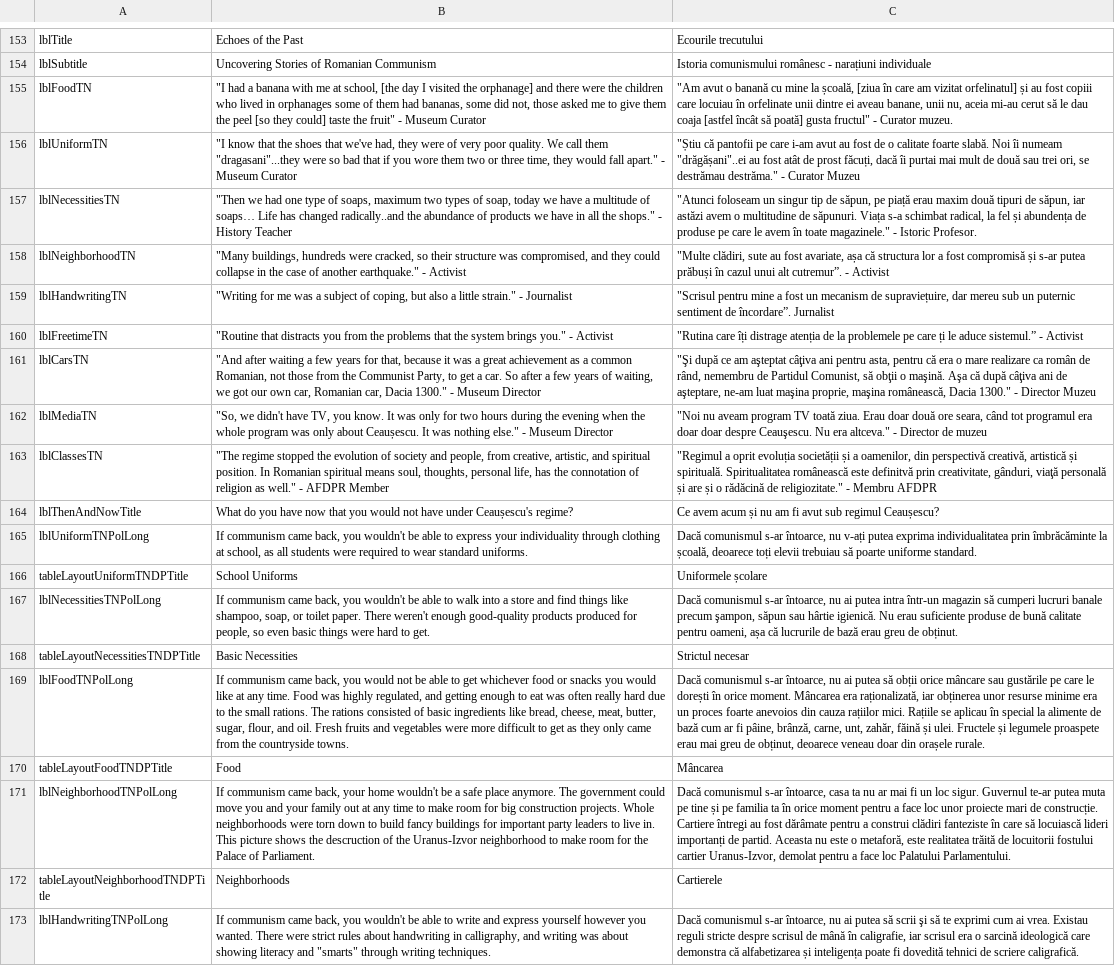
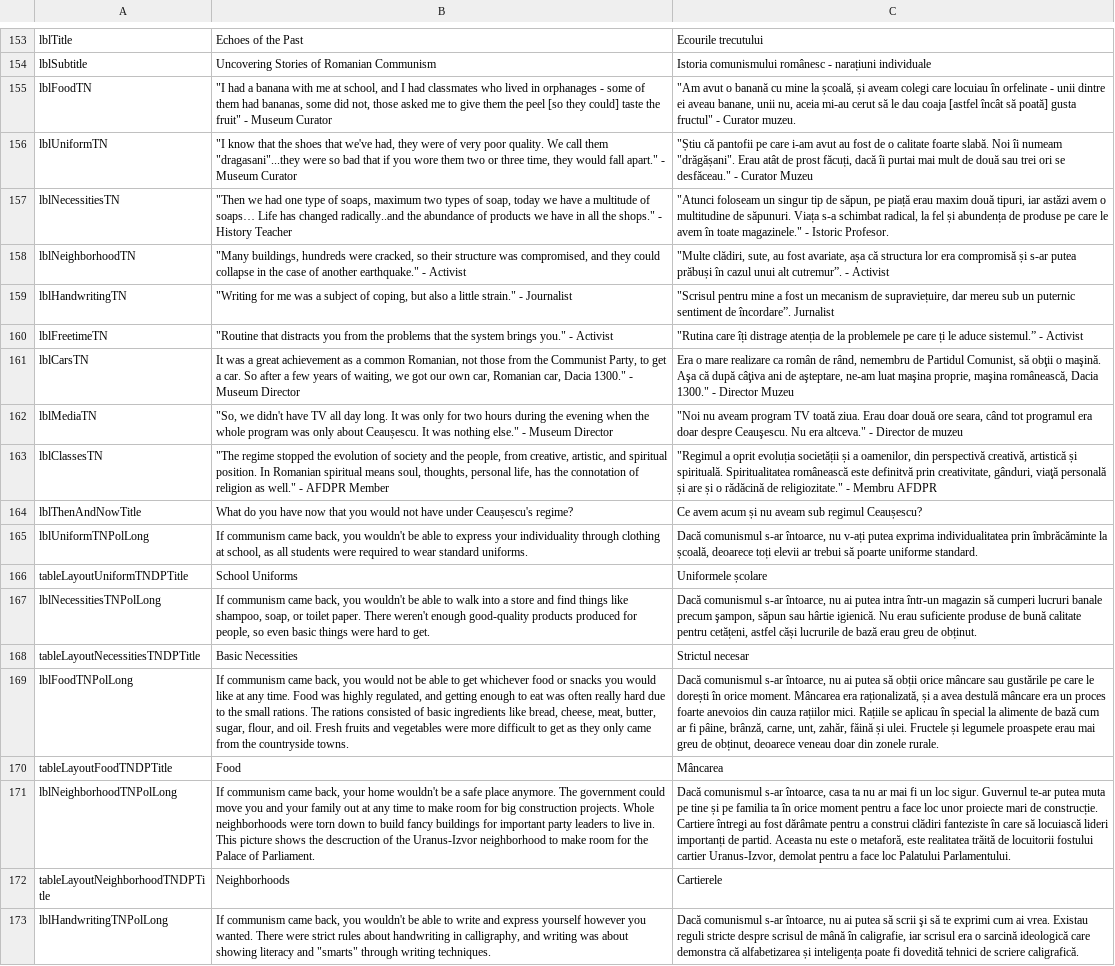
Before and after one commit to mrc624/Museum-of-Communism-Romania-Learning-Tool, a CSV file: IQP_Tester/text_manager.csv, drawn as a sheet; only a part is shown, gaps mark what is left out; the diff covers the shown part only; the diff names each change by its address in the sheet, - before the commit and + after, or states it on an @@ line.

```diff
--- a/IQP_Tester/text_manager.csv
+++ b/IQP_Tester/text_manager.csv
-B155: …at school, [the day I visited the orphanage] and there were the children who lived in orphanages some of…
+B155: …at school, and I had classmates who lived in orphanages - some of…
-C155: …la școală, [ziua în care am vizitat orfelinatul] și au fost copiii care locuiau în orfelinate unii dintre…
+C155: …la școală, și aveam colegi care locuiau în orfelinate - unii dintre…
-C156: …îi numeam "drăgășani"..ei au fost atât de prost făcuți, dacă îi purtai mai mult de două sau trei ori, se destrămau destrăma." - Curator…
+C156: …îi numeam "drăgășani". Erau atât de prost făcuți, dacă îi purtai mai mult de două sau trei ori se desfăceau." - Curator…
-C157: …maxim două tipuri de săpun, iar astăzi…
+C157: …maxim două tipuri, iar astăzi…
-C158: "Multe clădiri, sute au fost avariate, așa că structura lor a fost compromisă și…
+C158: "Multe clădiri, sute, au fost avariate, așa că structura lor era compromisă și…
-B161: "And after waiting a few years for that, because it was a…
+B161: It was a…
-C161: "Şi după ce am aşteptat câţiva ani pentru asta, pentru că era o mare…
+C161: Era o mare…
-B162: …didn't have TV, you know. It was…
+B162: …didn't have TV all day long. It was…
-C162: …era doar doar despre Ceauşescu.…
+C162: …era doar despre Ceauşescu.…
-B163: …society and people, from…
+B163: …society and the people, from…
-C164: …și nu am fi avut sub regimul…
+C164: …și nu aveam sub regimul…
-C165: …toți elevii trebuiau să poarte…
+C165: …toți elevii ar trebui să poarte…
-C167: …calitate pentru oameni, așa că lucrurile de…
+C167: …calitate pentru cetățeni, astfel căși lucrurile de…
-C169: …era raționalizată, iar obținerea unor resurse minime era un proces foarte anevoios din cauza rațiilor mici. Rațiile se aplicau în special la alimente de bază cum ar fi pâine, brânză, carne, unt, zahăr, făină și ulei. Fructele și legumele proaspete erau mai greu de obținut, deoarece veneau doar din orașele rurale.
+C169: …era raționalizată, și a avea destulă mâncare era un proces foarte anevoios din cauza rațiilor mici. Rațiile se aplicau în special la alimente de bază cum ar fi pâine, brânză, carne, unt, zahăr, făină și ulei. Fructele și legumele proaspete erau mai greu de obținut, deoarece veneau doar din zonele rurale.
```
Also changed, not shown: 22 added rows and 4 edited cells elsewhere in this file, IQP_Tester/bin/Debug/text_manager.csv, 2 other files.
